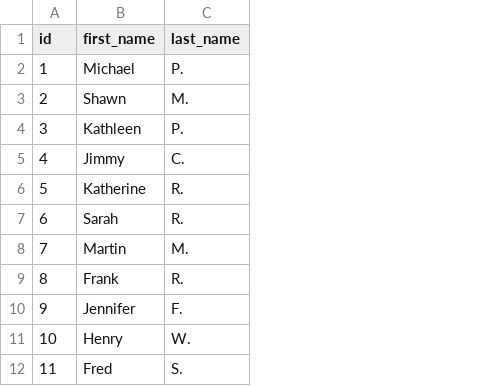
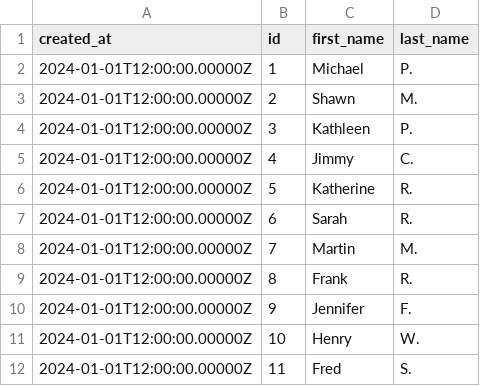
Before and after one commit to dagster-io/dagster, a CSV file: python_modules/libraries/dagster-dbt/dagster_dbt_tests/dbt_projects/test_dagster_dbt_source_freshness/seeds/raw_customers.csv, drawn as a sheet; only a part is shown; the diff names each change by its address in the sheet, - before the commit and + after, or states it on an @@ line.

Commit message:
fix(dbt): do not raise error when calling `.stream()` on `dbt source freshness`

```diff
--- a/python_modules/libraries/dagster-dbt/dagster_dbt_tests/dbt_projects/test_dagster_dbt_source_freshness/seeds/raw_customers.csv
+++ b/python_modules/libraries/dagster-dbt/dagster_dbt_tests/dbt_projects/test_dagster_dbt_source_freshness/seeds/raw_customers.csv
+column A (created_at), rows 2-12: all 2024-01-01T12:00:00.00000Z
```
Also changed, not shown: 5 other files.
